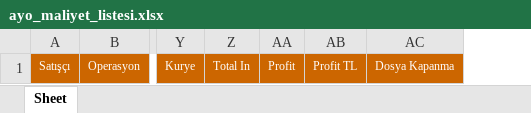
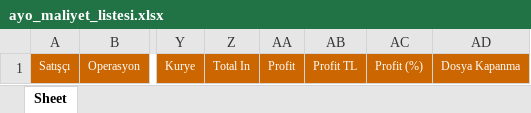
Before and after one commit to Thusuaso/socket, an Excel workbook: excel/sablonlar/ayo_maliyet_listesi.xlsx, sheet Sheet, drawn as a sheet; only a part is shown, gaps mark what is left out; values as stored, in another font and other column widths than the file's, no borders; the diff names each change by its address in the sheet, - before the commit and + after, or states it on an @@ line.

```diff
--- a/excel/sablonlar/ayo_maliyet_listesi.xlsx (sheet Sheet)
+++ b/excel/sablonlar/ayo_maliyet_listesi.xlsx (sheet Sheet)
+column AC, row 1: Profit (%)
```
Also changed, not shown: 1 other file.
